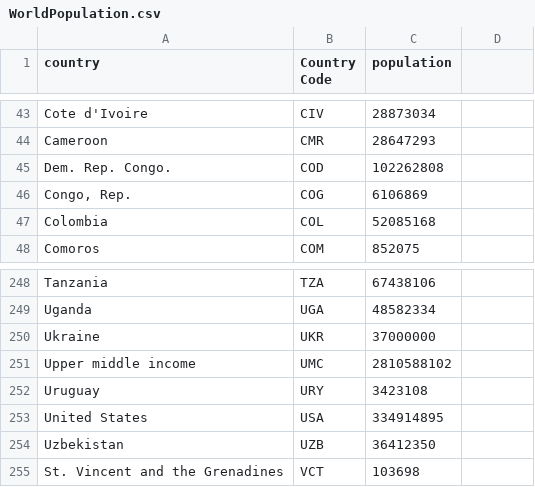
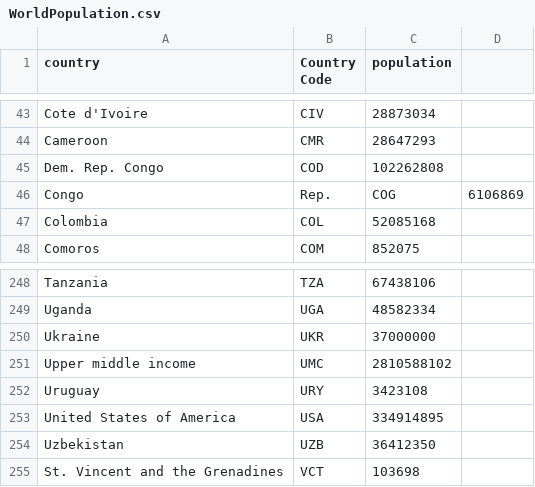
Before and after one commit to ziyingheng0701/FIT3179, a CSV file: WorldPopulation.csv, drawn as a sheet; only a part is shown, gaps mark what is left out.

Commit message:
Update WorldPopulation.csv

```diff
--- a/WorldPopulation.csv
+++ b/WorldPopulation.csv
@@ -44,4 +44,4 @@ Cote d'Ivoire,CIV,28873034
 Cameroon,CMR,28647293
-"Dem. Rep. Congo.",COD,102262808
-"Congo, Rep.",COG,6106869
+Dem. Rep. Congo,COD,102262808
+Congo, Rep.,COG,6106869
 Colombia,COL,52085168
@@ -252,3 +252,3 @@ Upper middle income,UMC,2810588102
 Uruguay,URY,3423108
-United States,USA,334914895
+United States of America,USA,334914895
 Uzbekistan,UZB,36412350
```
